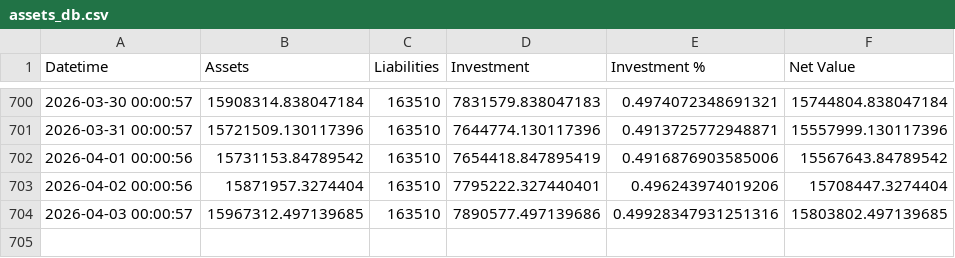
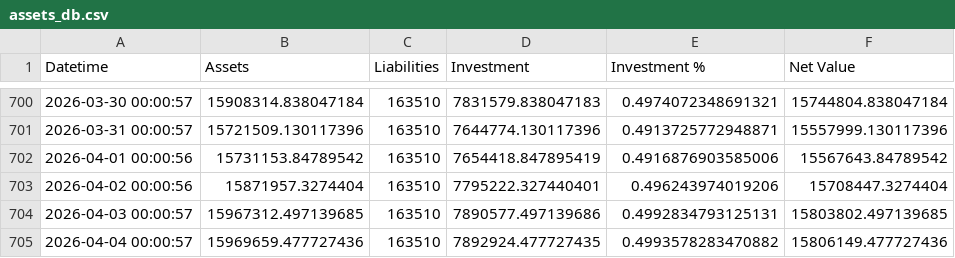
Before and after one commit to hangeng/balance_sheet_repo, a CSV file: assets_db.csv, drawn as a sheet; only a part is shown, gaps mark what is left out.

```diff
--- a/assets_db.csv
+++ b/assets_db.csv
@@ -703,2 +703,3 @@ Datetime,Assets,Liabilities,Investment,Investment %,Net Value
 2026-04-02 00:00:56,15871957.3274404,163510,7795222.327440401,0.496243974019206,15708447.3274404
-2026-04-03 00:00:57,15967312.497139685,163510,7890577.497139686,0.49928347931251316,15803802.497139685
+2026-04-03 00:00:57,15967312.497139685,163510,7890577.497139686,0.4992834793125131,15803802.497139685
+2026-04-04 00:00:57,15969659.477727436,163510,7892924.477727435,0.4993578283470882,15806149.477727436
```
Also changed, not shown: balancesheet.csv, 2 other files.
